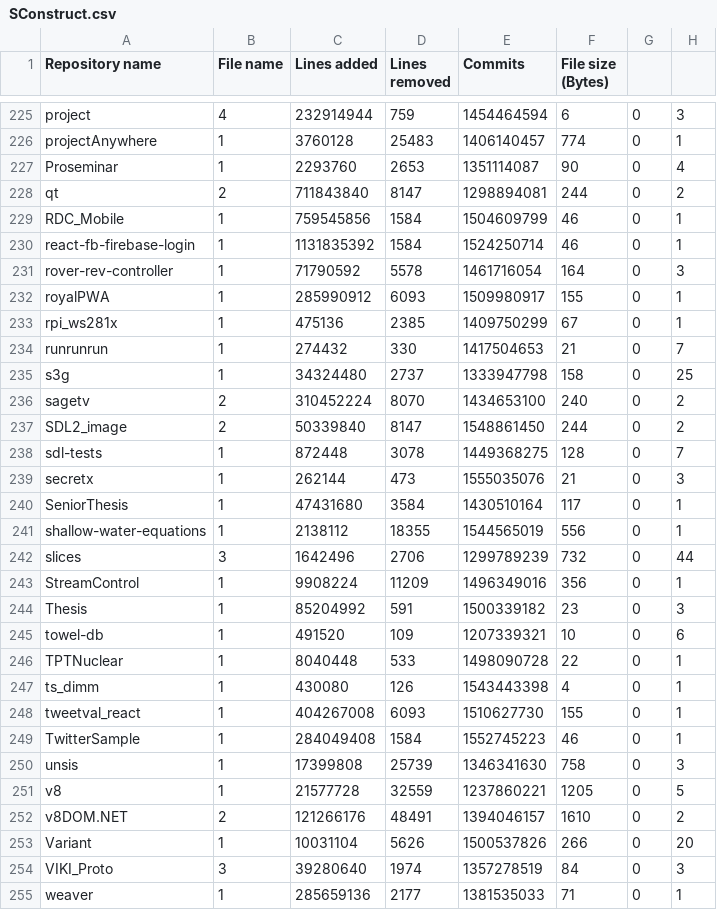
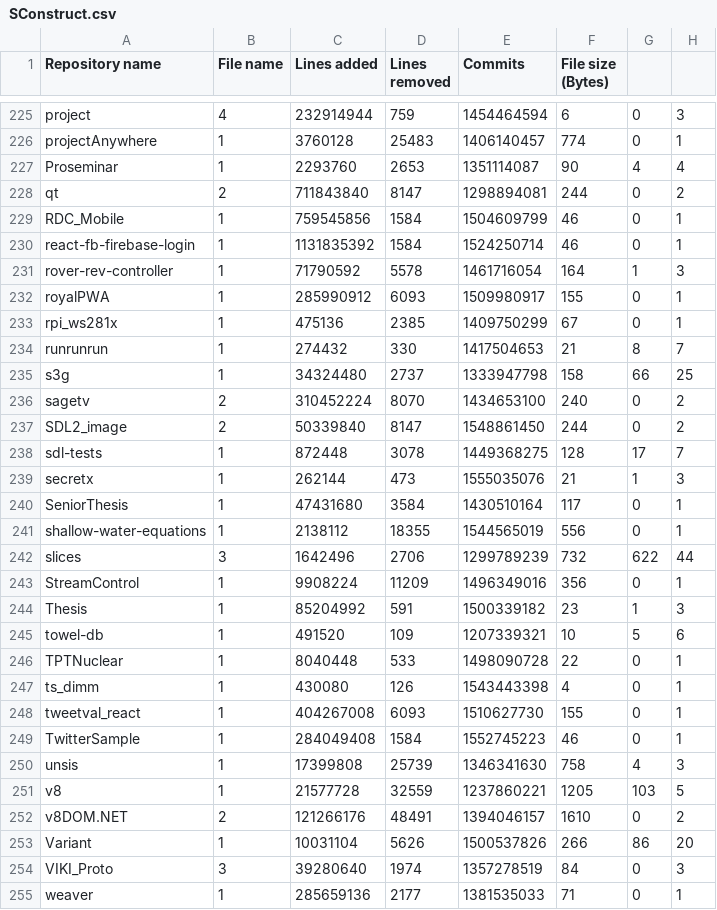
Before and after one commit to Protofall/David-SCons-Make-Research, a CSV file: results/SConstruct.csv, drawn as a sheet; only a part is shown, gaps mark what is left out; the diff covers the shown part only.

```diff
--- a/results/SConstruct.csv
+++ b/results/SConstruct.csv
@@ -226,3 +226,3 @@ project,4,232914944,759,1454464594,6,0,3
 projectAnywhere,1,3760128,25483,1406140457,774,0,1
-Proseminar,1,2293760,2653,1351114087,90,0,4
+Proseminar,1,2293760,2653,1351114087,90,4,4
 qt,2,711843840,8147,1298894081,244,0,2
@@ -230,17 +230,17 @@ RDC_Mobile,1,759545856,1584,1504609799,46,0,1
 react-fb-firebase-login,1,1131835392,1584,1524250714,46,0,1
-rover-rev-controller,1,71790592,5578,1461716054,164,0,3
+rover-rev-controller,1,71790592,5578,1461716054,164,1,3
 royalPWA,1,285990912,6093,1509980917,155,0,1
 rpi_ws281x,1,475136,2385,1409750299,67,0,1
-runrunrun,1,274432,330,1417504653,21,0,7
-s3g,1,34324480,2737,1333947798,158,0,25
+runrunrun,1,274432,330,1417504653,21,8,7
+s3g,1,34324480,2737,1333947798,158,66,25
 sagetv,2,310452224,8070,1434653100,240,0,2
 SDL2_image,2,50339840,8147,1548861450,244,0,2
-sdl-tests,1,872448,3078,1449368275,128,0,7
-secretx,1,262144,473,1555035076,21,0,3
+sdl-tests,1,872448,3078,1449368275,128,17,7
+secretx,1,262144,473,1555035076,21,1,3
 SeniorThesis,1,47431680,3584,1430510164,117,0,1
 shallow-water-equations,1,2138112,18355,1544565019,556,0,1
-slices,3,1642496,2706,1299789239,732,0,44
+slices,3,1642496,2706,1299789239,732,622,44
 StreamControl,1,9908224,11209,1496349016,356,0,1
-Thesis,1,85204992,591,1500339182,23,0,3
-towel-db,1,491520,109,1207339321,10,0,6
+Thesis,1,85204992,591,1500339182,23,1,3
+towel-db,1,491520,109,1207339321,10,5,6
 TPTNuclear,1,8040448,533,1498090728,22,0,1
@@ -249,6 +249,6 @@ tweetval_react,1,404267008,6093,1510627730,155,0,1
 TwitterSample,1,284049408,1584,1552745223,46,0,1
-unsis,1,17399808,25739,1346341630,758,0,3
-v8,1,21577728,32559,1237860221,1205,0,5
+unsis,1,17399808,25739,1346341630,758,4,3
+v8,1,21577728,32559,1237860221,1205,103,5
 v8DOM.NET,2,121266176,48491,1394046157,1610,0,2
-Variant,1,10031104,5626,1500537826,266,0,20
+Variant,1,10031104,5626,1500537826,266,86,20
 VIKI_Proto,3,39280640,1974,1357278519,84,0,3
```
Also changed, not shown: 17 edited cells elsewhere in this file, results/Makefile.csv, 1 other file.
